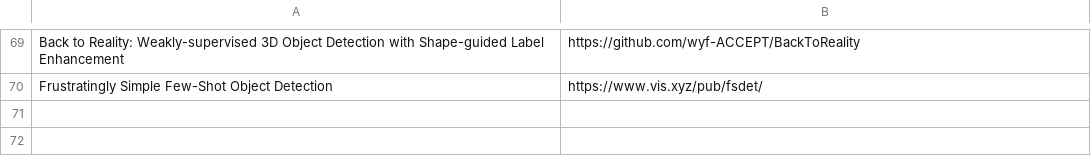
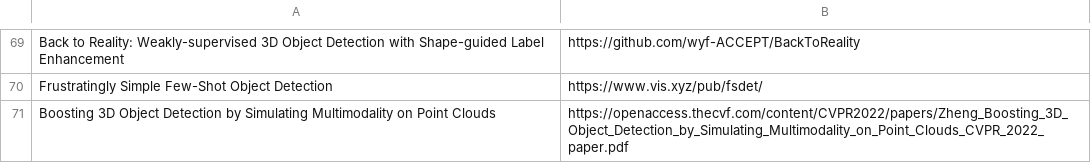
Before and after one commit to shanmo/awesome-object-slam, a CSV file: Tracking.csv, drawn as a sheet; only a part is shown, gaps mark what is left out.

Commit message:
Update Tracking.csv

```diff
--- a/Tracking.csv
+++ b/Tracking.csv
@@ -70 +70,2 @@ Back to Reality: Weakly-supervised 3D Object Detection with Shape-guided Label E
 Frustratingly Simple Few-Shot Object Detection,https://www.vis.xyz/pub/fsdet/
+Boosting 3D Object Detection by Simulating Multimodality on Point Clouds,https://openaccess.thecvf.com/content/CVPR2022/papers/Zheng_Boosting_3D_Object_Detection_by_Simulating_Multimodality_on_Point_Clouds_CVPR_2022_paper.pdf
```
